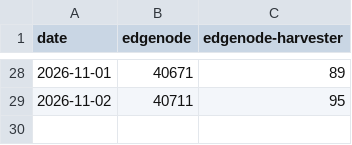
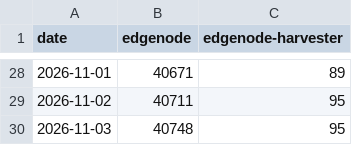
Before and after one commit to Holo-Host/edgenode, a CSV file: pull-history.csv, drawn as a sheet; only a part is shown, gaps mark what is left out.

```diff
--- a/pull-history.csv
+++ b/pull-history.csv
@@ -29 +29,2 @@ date,edgenode,edgenode-harvester
 2026-11-02,40711,95
+2026-11-03,40748,95
```
Also changed, not shown: 1 other file.
